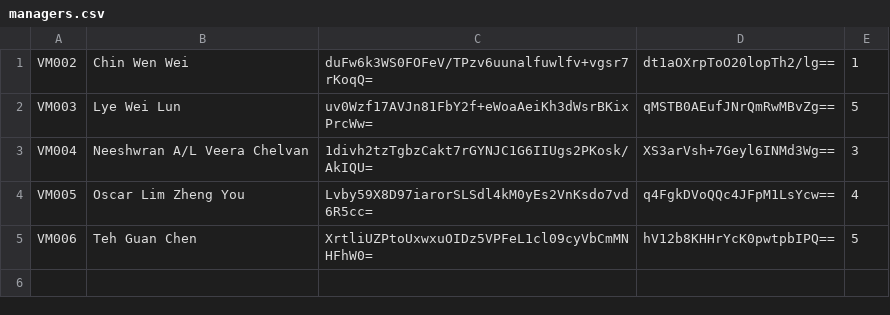
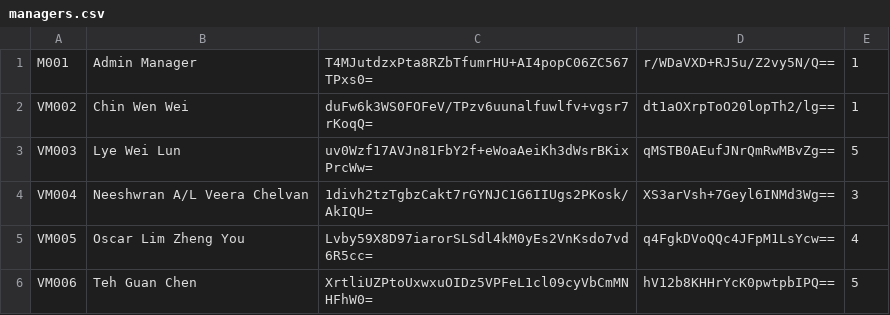
Before and after one commit to Dellrall/BMCS2023-OOP-group-assignment, a CSV file: HillClimmer/data/managers.csv, drawn as a sheet; the diff names each change by its address in the sheet, - before the commit and + after, or states it on an @@ line.

```diff
--- a/HillClimmer/data/managers.csv
+++ b/HillClimmer/data/managers.csv
+row 1: M001 | Admin Manager | T4MJutdzxPta8RZbTfumrHU+AI4popC06ZC567TPxs0= | r/WDaVXD+RJ5u/Z2vy5N/Q== | 1
```
Also changed, not shown: HillClimmer/data/customers.csv, 24 other files.
